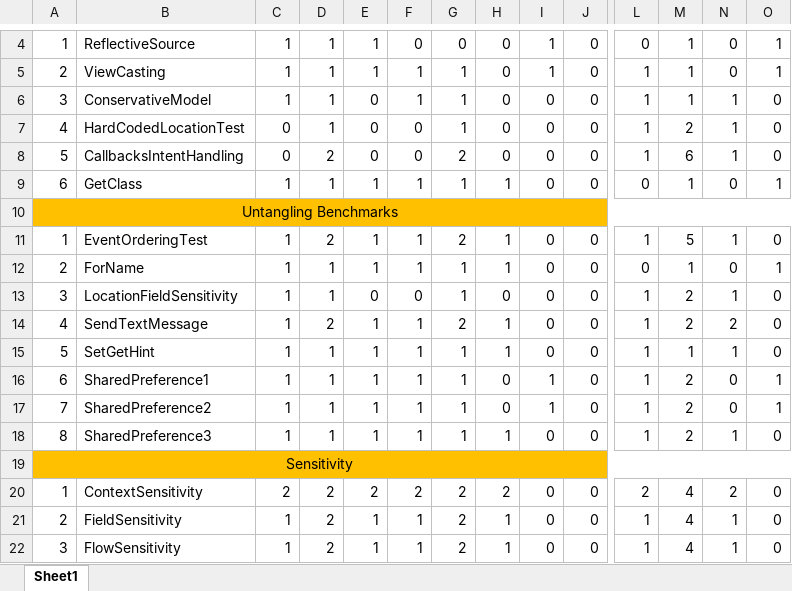
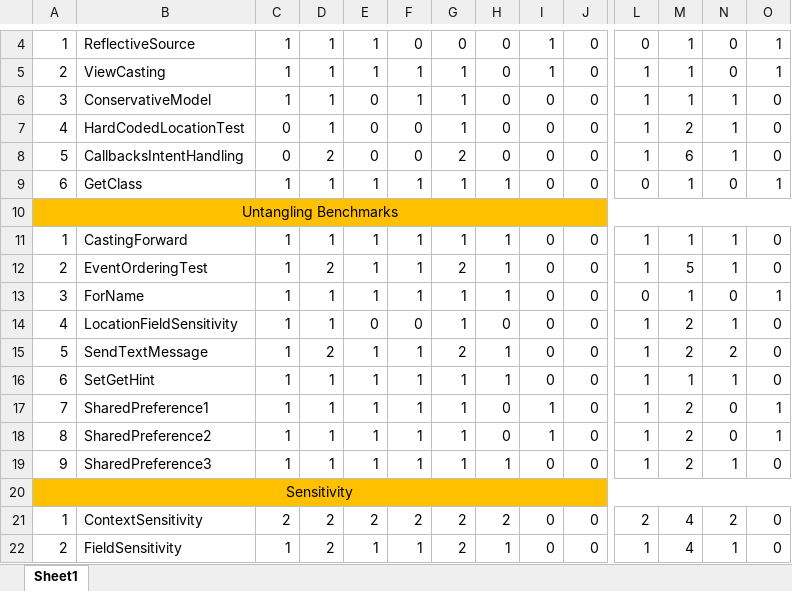
Before and after one commit to LinaQiu/UBCBench, an Excel workbook: UBCBench Results.xlsx, sheet Sheet1, drawn as a sheet; only a part is shown, gaps mark what is left out; the shorter side is filled out with more unchanged rows; values as stored, in another font and other column widths than the file's, no borders; addresses are those after the commit; rows hold the shown columns only; the diff names each change by its address in the sheet, - before the commit and + after, or states it on an @@ line.

Commit message:
Added the case for FlowDroid's handling in casting in forward analysis

```diff
--- a/UBCBench Results.xlsx (sheet Sheet1)
+++ b/UBCBench Results.xlsx (sheet Sheet1)
+row 11: 1 | CastingForward | 1 | 1 | 1 | 1 | 1 | 1 | 0 | 0 | 1 | 1 | 1 | 0
-A12: 1
+A12: 2
-A13: 2
+A13: 3
-A14: 3
+A14: 4
-A15: 4
+A15: 5
-A16: 5
+A16: 6
-A17: 6
+A17: 7
-A18: 7
+A18: 8
-A19: 8
+A19: 9
```
Also changed, not shown: 27 other files.
